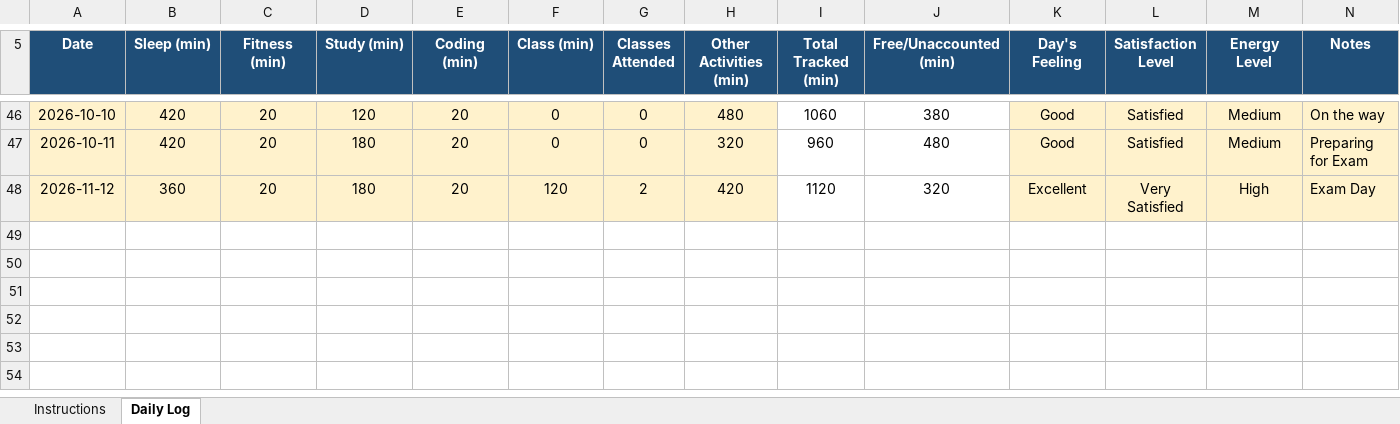
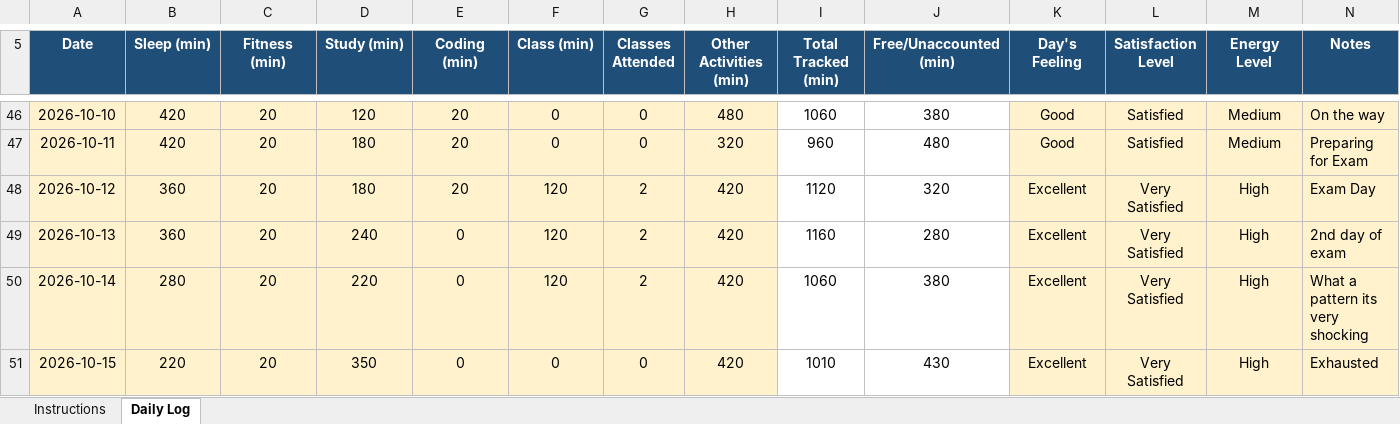
Before and after one commit to amant24/CAP776, an Excel workbook: 12621277.xlsx, sheet Daily Log, drawn as a sheet; only a part is shown, gaps mark what is left out; values as stored, in another font and other column widths than the file's, no borders; conditional formats not drawn; the diff names each change by its address in the sheet, - before the commit and + after, or states it on an @@ line.

Commit message:
Add files via upload

```diff
--- a/12621277.xlsx (sheet Daily Log)
+++ b/12621277.xlsx (sheet Daily Log)
-A48 (Date): 2026-11-12
+A48 (Date): 2026-10-12
+row 49: 2026-10-13 | 360 | 20 | 240 | 0 | 120 | 2 | 420 | 1160 | 280 | Excellent | Very Satisfied | High | 2nd day of exam
+row 50: 2026-10-14 | 280 | 20 | 220 | 0 | 120 | 2 | 420 | 1060 | 380 | Excellent | Very Satisfied | High | What a pattern its very shocking
+row 51: 2026-10-15 | 220 | 20 | 350 | 0 | 0 | 0 | 420 | 1010 | 430 | Excellent | Very Satisfied | High | Exhausted
```
